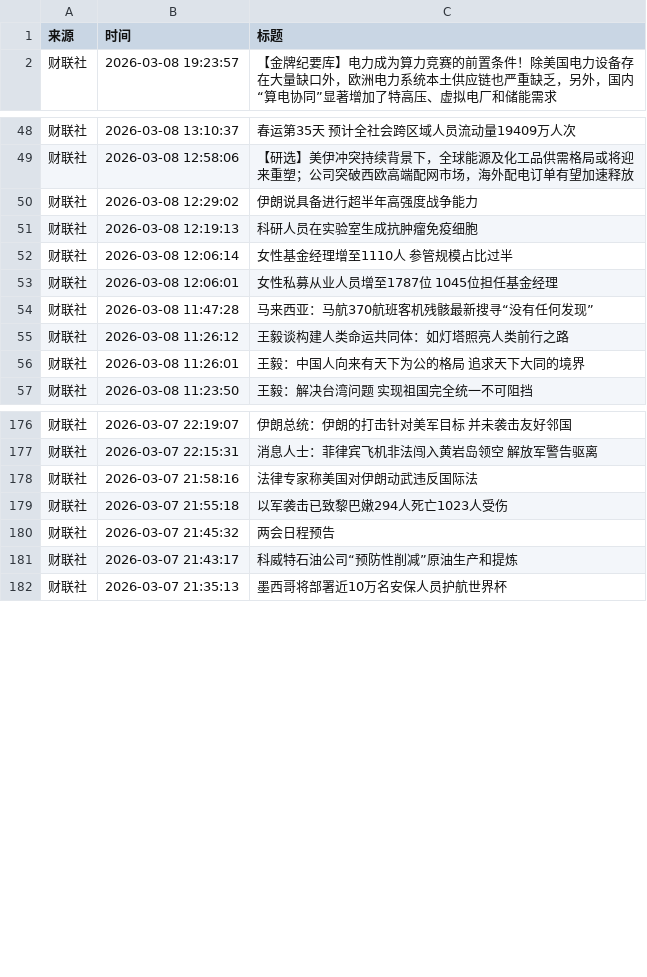
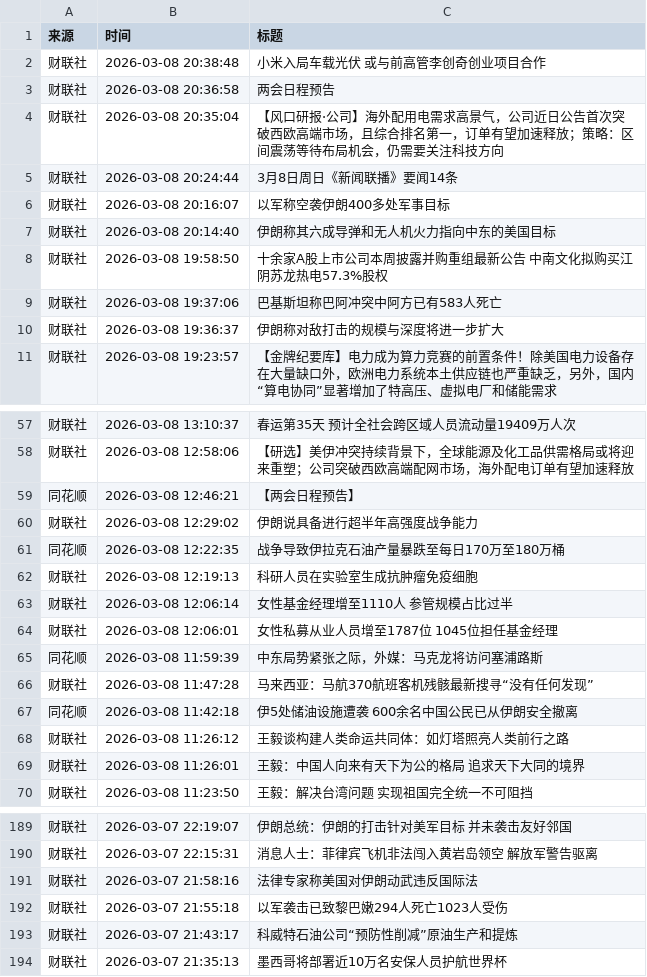
Before and after one commit to xiaoshuochangzai/huiboyanbao, a CSV file: 财经新闻数据/financial_news_archive-2026-03.csv, drawn as a sheet; only a part is shown, gaps mark what is left out; removed rows and columns are numbered as before the commit, all else as after; the diff covers the shown part only; the diff names each change by its address in the sheet, - before the commit and + after, or states it on an @@ line.

```diff
--- a/财经新闻数据/financial_news_archive-2026-03.csv
+++ b/财经新闻数据/financial_news_archive-2026-03.csv
+row 2: 财联社 | 2026-03-08 20:38:48 | 小米入局车载光伏 或与前高管李创奇创业项目合作
+row 3: 财联社 | 2026-03-08 20:36:58 | 两会日程预告
+row 4: 财联社 | 2026-03-08 20:35:04 | 【风口研报·公司】海外配用电需求高景气，公司近日公告首次突破西欧高端市场，且综合排名第一，订单有望加速释放；策略：区间震荡等待布局机会，仍需要关注科技方向
+row 5: 财联社 | 2026-03-08 20:24:44 | 3月8日周日《新闻联播》要闻14条
+row 6: 财联社 | 2026-03-08 20:16:07 | 以军称空袭伊朗400多处军事目标
+row 7: 财联社 | 2026-03-08 20:14:40 | 伊朗称其六成导弹和无人机火力指向中东的美国目标
+row 8: 财联社 | 2026-03-08 19:58:50 | 十余家A股上市公司本周披露并购重组最新公告 中南文化拟购买江阴苏龙热电57.3%股权
+row 9: 财联社 | 2026-03-08 19:37:06 | 巴基斯坦称巴阿冲突中阿方已有583人死亡
+row 10: 财联社 | 2026-03-08 19:36:37 | 伊朗称对敌打击的规模与深度将进一步扩大
+row 59: 同花顺 | 2026-03-08 12:46:21 | 【两会日程预告】
+row 61: 同花顺 | 2026-03-08 12:22:35 | 战争导致伊拉克石油产量暴跌至每日170万至180万桶
+row 65: 同花顺 | 2026-03-08 11:59:39 | 中东局势紧张之际，外媒：马克龙将访问塞浦路斯
+row 67: 同花顺 | 2026-03-08 11:42:18 | 伊5处储油设施遭袭 600余名中国公民已从伊朗安全撤离
-row 180: 财联社 | 2026-03-07 21:45:32 | 两会日程预告
```
Also changed, not shown: 5 moved rows elsewhere in this file, 4 other files.
